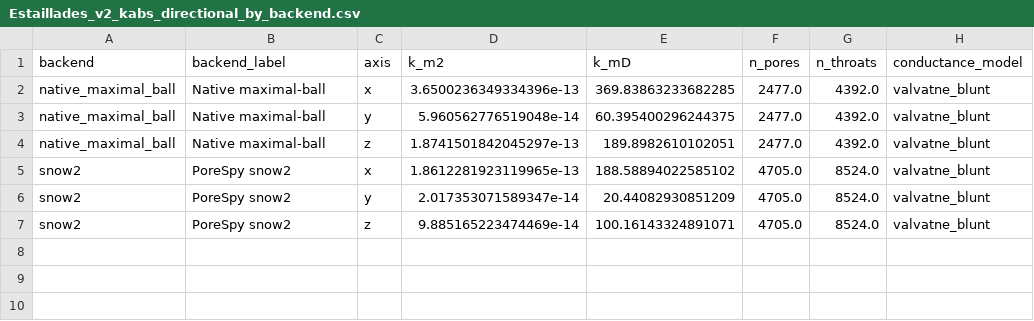
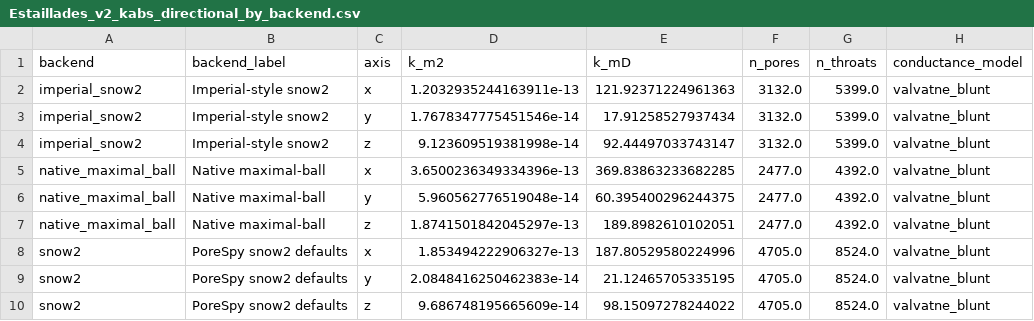
Before and after one commit to geomech-project/voids, a CSV file: examples/data/drp-10/Estaillades_v2_kabs_directional_by_backend.csv, drawn as a sheet.

Commit message:
Add imperial_snow2 extraction backend and update configurations in ipynb 31
- Introduced a new extraction backend: imperial_snow2 with specific configurations.
- Updated comparison extraction backends to include imperial_snow2 alongside snow2.
- Enhanced extraction backend configurations with labels and geometry repairs.
- Added handling for imperial_snow2 directional permeability calculations.
- Updated backend colors for visualization to include imperial_snow2.

```diff
--- a/examples/data/drp-10/Estaillades_v2_kabs_directional_by_backend.csv
+++ b/examples/data/drp-10/Estaillades_v2_kabs_directional_by_backend.csv
@@ -1,2 +1,5 @@
 backend,backend_label,axis,k_m2,k_mD,n_pores,n_throats,conductance_model
+imperial_snow2,Imperial-style snow2,x,1.2032935244163911e-13,121.92371224961363,3132.0,5399.0,valvatne_blunt
+imperial_snow2,Imperial-style snow2,y,1.7678347775451546e-14,17.91258527937434,3132.0,5399.0,valvatne_blunt
+imperial_snow2,Imperial-style snow2,z,9.123609519381998e-14,92.44497033743147,3132.0,5399.0,valvatne_blunt
 native_maximal_ball,Native maximal-ball,x,3.6500236349334396e-13,369.83863233682285,2477.0,4392.0,valvatne_blunt
@@ -4,4 +7,4 @@ native_maximal_ball,Native maximal-ball,y,5.960562776519048e-14,60.3954002962443
 native_maximal_ball,Native maximal-ball,z,1.8741501842045297e-13,189.8982610102051,2477.0,4392.0,valvatne_blunt
-snow2,PoreSpy snow2,x,1.8612281923119965e-13,188.58894022585102,4705.0,8524.0,valvatne_blunt
-snow2,PoreSpy snow2,y,2.017353071589347e-14,20.44082930851209,4705.0,8524.0,valvatne_blunt
-snow2,PoreSpy snow2,z,9.885165223474469e-14,100.16143324891071,4705.0,8524.0,valvatne_blunt
+snow2,PoreSpy snow2 defaults,x,1.853494222906327e-13,187.80529580224996,4705.0,8524.0,valvatne_blunt
+snow2,PoreSpy snow2 defaults,y,2.0848416250462383e-14,21.12465705335195,4705.0,8524.0,valvatne_blunt
+snow2,PoreSpy snow2 defaults,z,9.686748195665609e-14,98.15097278244022,4705.0,8524.0,valvatne_blunt
```
Also changed, not shown: 7 other files.
